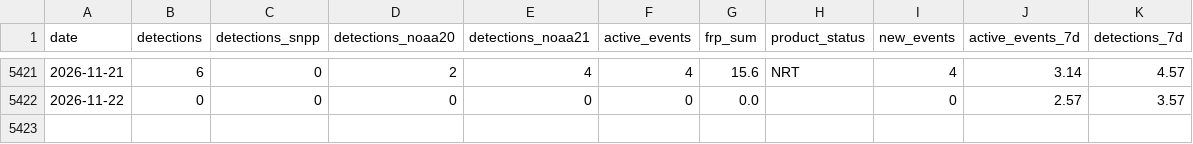
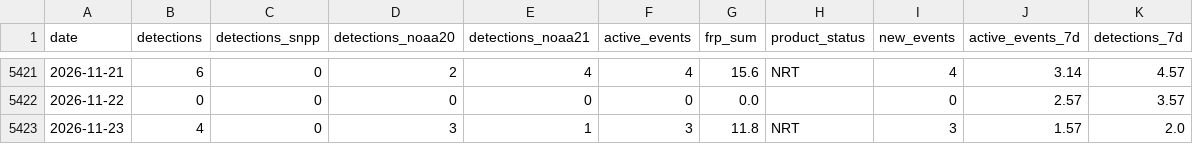
Before and after one commit to turtlestacker/uk-wildfire-satellite, a CSV file: data/processed/daily.csv, drawn as a sheet; only a part is shown, gaps mark what is left out.

```diff
--- a/data/processed/daily.csv
+++ b/data/processed/daily.csv
@@ -5422 +5422,2 @@ date,detections,detections_snpp,detections_noaa20,detections_noaa21,active_event
 2026-11-22,0,0,0,0,0,0.0,,0,2.57,3.57
+2026-11-23,4,0,3,1,3,11.8,NRT,3,1.57,2.0
```
Also changed, not shown: data/processed/annual.csv, data/processed/monthly.csv, 16 other files.
